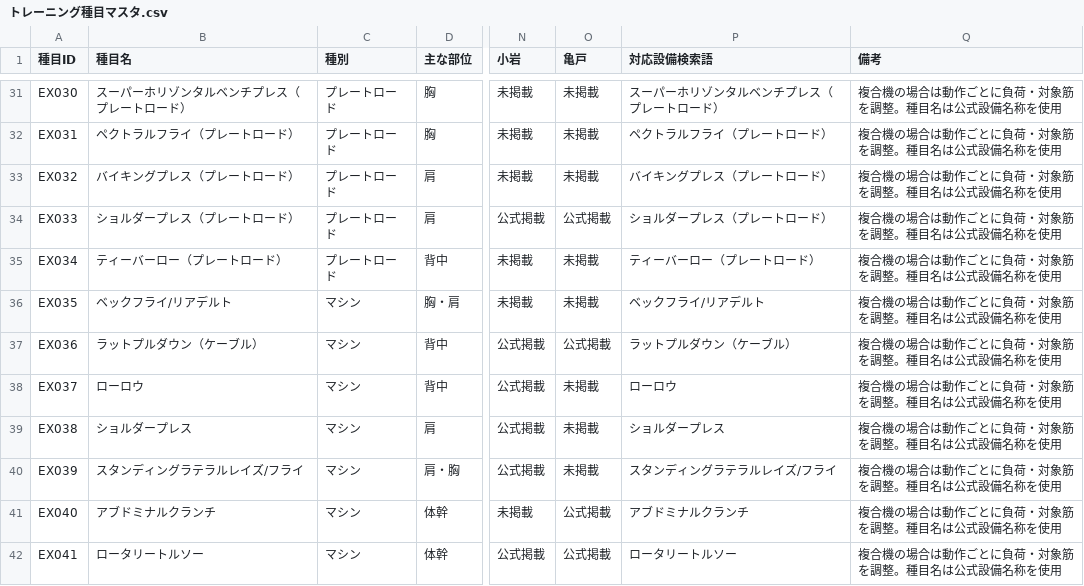
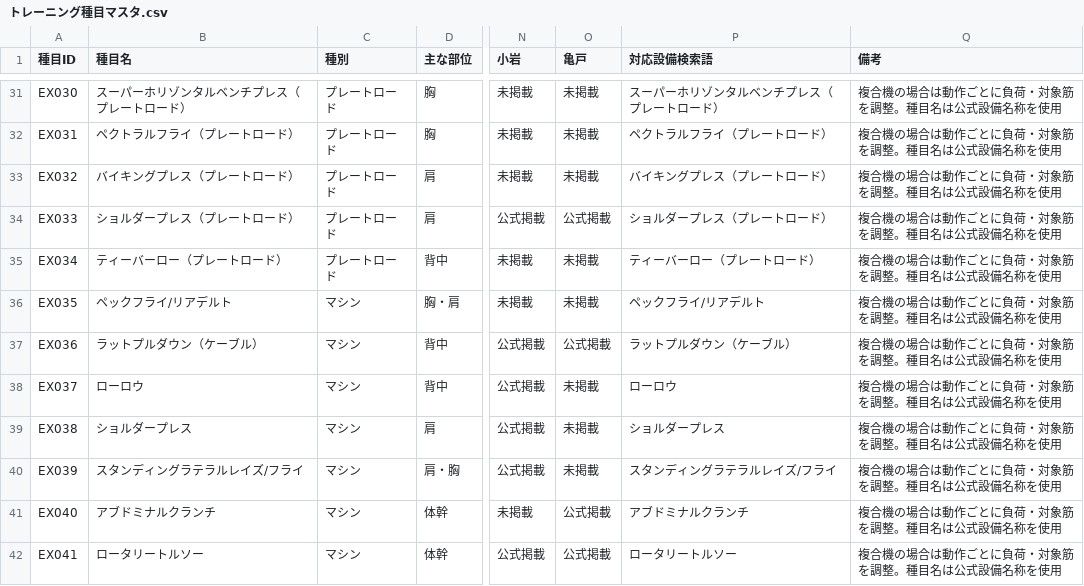
Before and after one commit to atsukiueda/workout-log, a CSV file: 種目マスタ/トレーニング種目マスタ.csv, drawn as a sheet; only a part is shown, gaps mark what is left out; the diff names each change by its address in the sheet, - before the commit and + after, or states it on an @@ line.

```diff
--- a/種目マスタ/トレーニング種目マスタ.csv
+++ b/種目マスタ/トレーニング種目マスタ.csv
-B36 (種目名): ベックフライ/リアデルト
+B36 (種目名): ペックフライ/リアデルト
-P36 (対応設備検索語): ベックフライ/リアデルト
+P36 (対応設備検索語): ペックフライ/リアデルト
```
Also changed, not shown: 1 other file.
